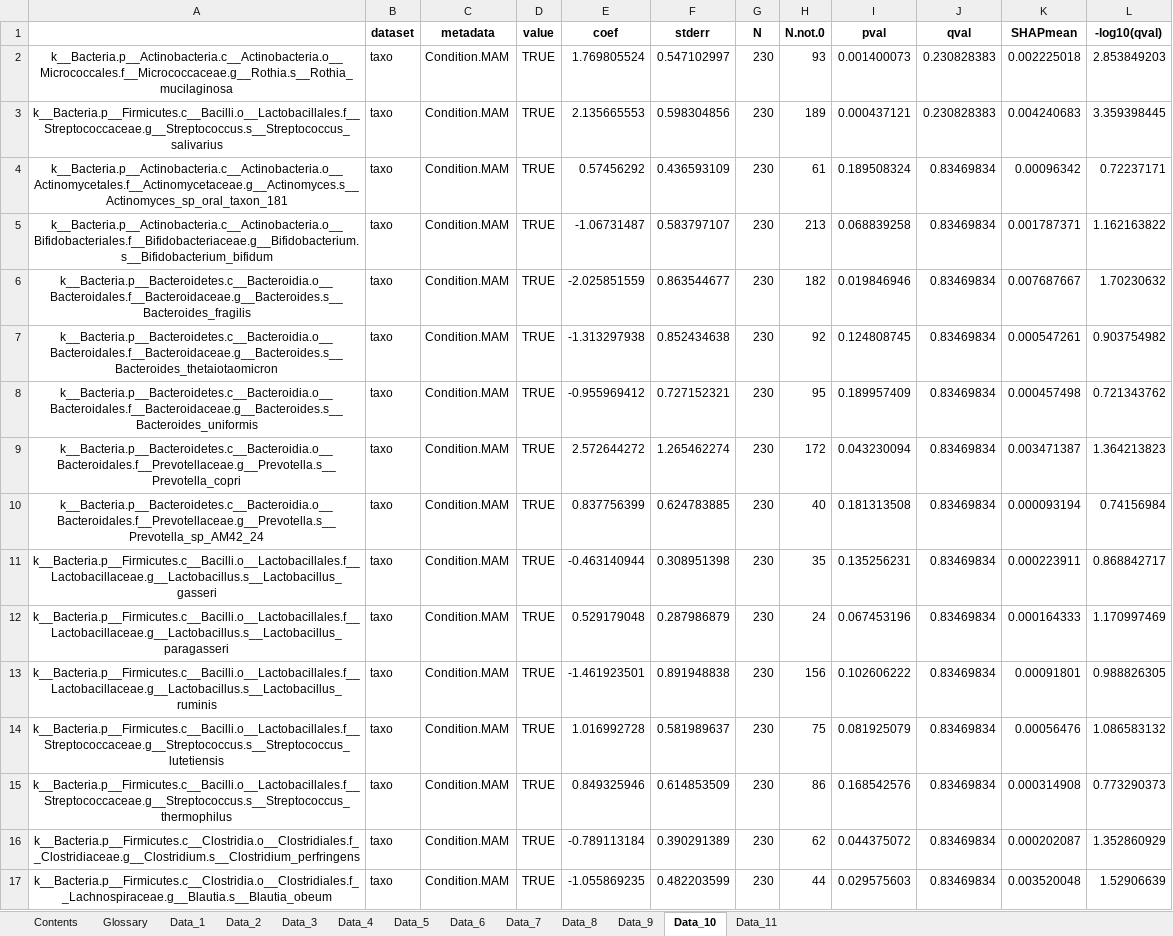
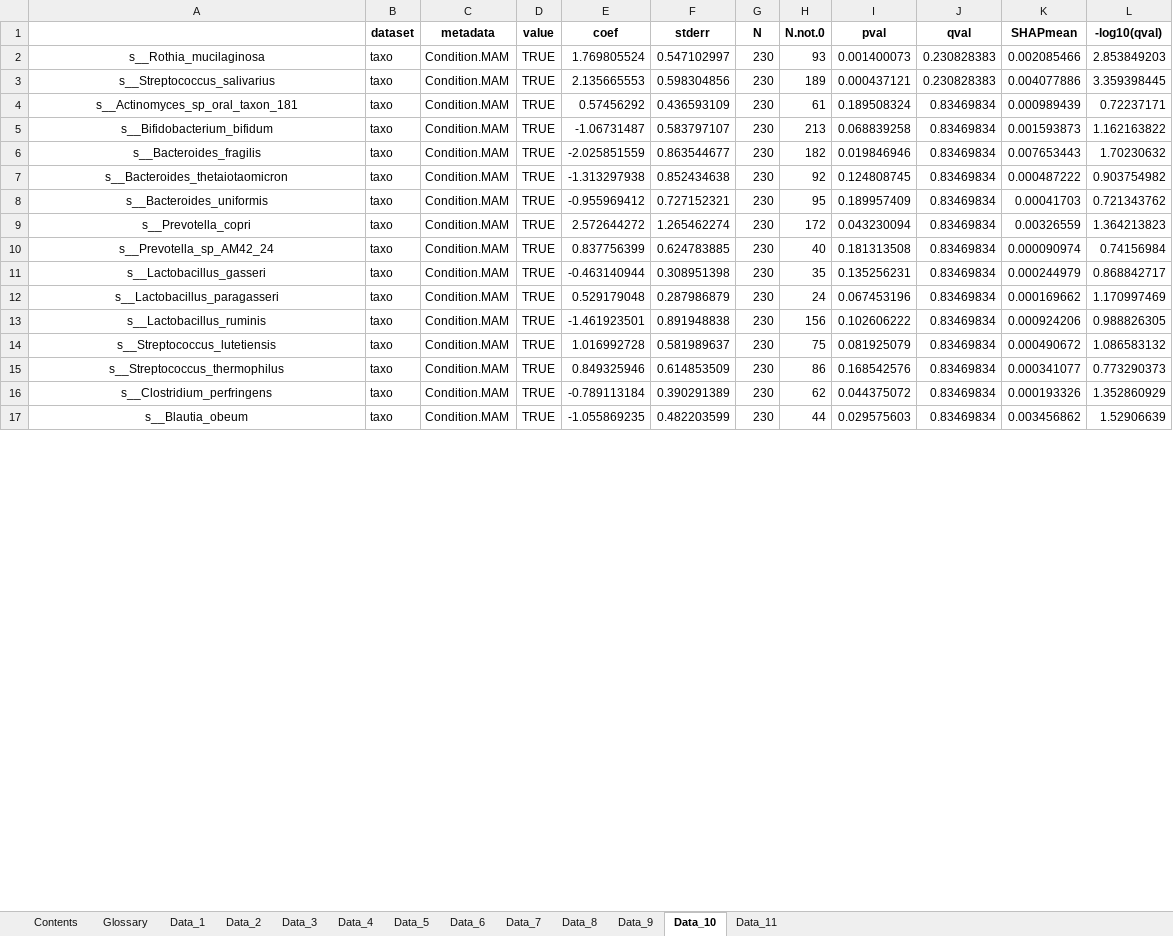
Before and after one commit to theoportlock/m4efad, an Excel workbook: figures/suppTables.xlsx, sheet Data_10, drawn as a sheet; only a part is shown; values as stored, in another font and other column widths than the file's, no borders; the diff covers the shown part only; the diff names each change by its address in the sheet, - before the commit and + after, or states it on an @@ line.

```diff
--- a/figures/suppTables.xlsx (sheet Data_10)
+++ b/figures/suppTables.xlsx (sheet Data_10)
-A2: k__Bacteria.p__Actinobacteria.c__Actinobacteria.o__Micrococcales.f__Micrococcaceae.g__Rothia.s__Rothia_mucilaginosa
+A2: s__Rothia_mucilaginosa
-K2 (SHAPmean): 0.002225018
+K2 (SHAPmean): 0.002085466
-A3: k__Bacteria.p__Firmicutes.c__Bacilli.o__Lactobacillales.f__Streptococcaceae.g__Streptococcus.s__Streptococcus_salivarius
+A3: s__Streptococcus_salivarius
-K3 (SHAPmean): 0.004240683
+K3 (SHAPmean): 0.004077886
-A4: k__Bacteria.p__Actinobacteria.c__Actinobacteria.o__Actinomycetales.f__Actinomycetaceae.g__Actinomyces.s__Actinomyces_sp_oral_taxon_181
+A4: s__Actinomyces_sp_oral_taxon_181
-K4 (SHAPmean): 0.00096342
+K4 (SHAPmean): 0.000989439
-A5: k__Bacteria.p__Actinobacteria.c__Actinobacteria.o__Bifidobacteriales.f__Bifidobacteriaceae.g__Bifidobacterium.s__Bifidobacterium_bifidum
+A5: s__Bifidobacterium_bifidum
-K5 (SHAPmean): 0.001787371
+K5 (SHAPmean): 0.001593873
-A6: k__Bacteria.p__Bacteroidetes.c__Bacteroidia.o__Bacteroidales.f__Bacteroidaceae.g__Bacteroides.s__Bacteroides_fragilis
+A6: s__Bacteroides_fragilis
-K6 (SHAPmean): 0.007687667
+K6 (SHAPmean): 0.007653443
-A7: k__Bacteria.p__Bacteroidetes.c__Bacteroidia.o__Bacteroidales.f__Bacteroidaceae.g__Bacteroides.s__Bacteroides_thetaiotaomicron
+A7: s__Bacteroides_thetaiotaomicron
-K7 (SHAPmean): 0.000547261
+K7 (SHAPmean): 0.000487222
-A8: k__Bacteria.p__Bacteroidetes.c__Bacteroidia.o__Bacteroidales.f__Bacteroidaceae.g__Bacteroides.s__Bacteroides_uniformis
+A8: s__Bacteroides_uniformis
-K8 (SHAPmean): 0.000457498
+K8 (SHAPmean): 0.00041703
-A9: k__Bacteria.p__Bacteroidetes.c__Bacteroidia.o__Bacteroidales.f__Prevotellaceae.g__Prevotella.s__Prevotella_copri
+A9: s__Prevotella_copri
-K9 (SHAPmean): 0.003471387
+K9 (SHAPmean): 0.00326559
-A10: k__Bacteria.p__Bacteroidetes.c__Bacteroidia.o__Bacteroidales.f__Prevotellaceae.g__Prevotella.s__Prevotella_sp_AM42_24
+A10: s__Prevotella_sp_AM42_24
-K10 (SHAPmean): 0.000093194
+K10 (SHAPmean): 0.000090974
-A11: k__Bacteria.p__Firmicutes.c__Bacilli.o__Lactobacillales.f__Lactobacillaceae.g__Lactobacillus.s__Lactobacillus_gasseri
+A11: s__Lactobacillus_gasseri
-K11 (SHAPmean): 0.000223911
+K11 (SHAPmean): 0.000244979
-A12: k__Bacteria.p__Firmicutes.c__Bacilli.o__Lactobacillales.f__Lactobacillaceae.g__Lactobacillus.s__Lactobacillus_paragasseri
+A12: s__Lactobacillus_paragasseri
-K12 (SHAPmean): 0.000164333
+K12 (SHAPmean): 0.000169662
-A13: k__Bacteria.p__Firmicutes.c__Bacilli.o__Lactobacillales.f__Lactobacillaceae.g__Lactobacillus.s__Lactobacillus_ruminis
+A13: s__Lactobacillus_ruminis
-K13 (SHAPmean): 0.00091801
+K13 (SHAPmean): 0.000924206
-A14: k__Bacteria.p__Firmicutes.c__Bacilli.o__Lactobacillales.f__Streptococcaceae.g__Streptococcus.s__Streptococcus_lutetiensis
+A14: s__Streptococcus_lutetiensis
-K14 (SHAPmean): 0.00056476
+K14 (SHAPmean): 0.000490672
-A15: k__Bacteria.p__Firmicutes.c__Bacilli.o__Lactobacillales.f__Streptococcaceae.g__Streptococcus.s__Streptococcus_thermophilus
+A15: s__Streptococcus_thermophilus
-K15 (SHAPmean): 0.000314908
+K15 (SHAPmean): 0.000341077
-A16: k__Bacteria.p__Firmicutes.c__Clostridia.o__Clostridiales.f__Clostridiaceae.g__Clostridium.s__Clostridium_perfringens
+A16: s__Clostridium_perfringens
-K16 (SHAPmean): 0.000202087
+K16 (SHAPmean): 0.000193326
-A17: k__Bacteria.p__Firmicutes.c__Clostridia.o__Clostridiales.f__Lachnospiraceae.g__Blautia.s__Blautia_obeum
+A17: s__Blautia_obeum
-K17 (SHAPmean): 0.003520048
+K17 (SHAPmean): 0.003456862
```
Also changed, not shown: 10 added rows, 10 removed rows and 664 edited cells elsewhere in this sheet, sheet Data_11, sheet Data_3, sheet Data_9, 3 other files.
